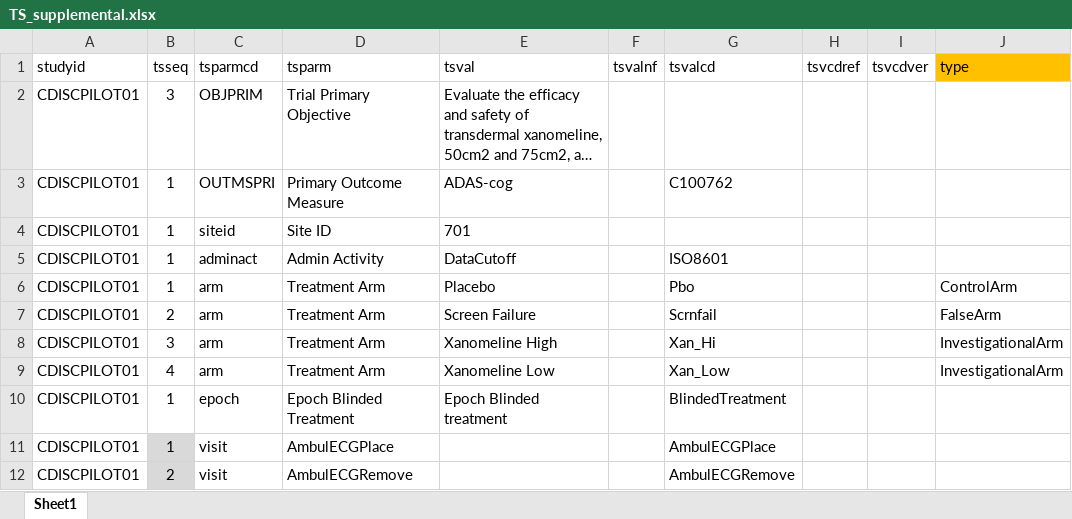
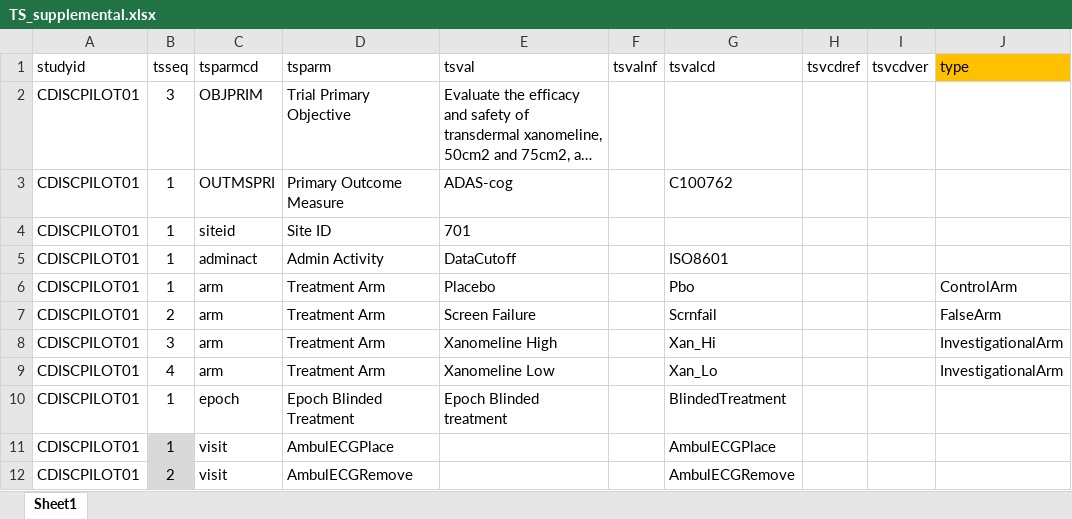
Before and after one commit to phuse-org/CTDasRDF, an Excel workbook: data/source/TS_supplemental.xlsx, sheet Sheet1, drawn as a sheet; only a part is shown; long unchanged cells end in …; values as stored, in another font and other column widths than the file's, no borders; the diff names each change by its address in the sheet, - before the commit and + after, or states it on an @@ line.

```diff
--- a/data/source/TS_supplemental.xlsx (sheet Sheet1)
+++ b/data/source/TS_supplemental.xlsx (sheet Sheet1)
-G9 (tsvalcd): Xan_Low
+G9 (tsvalcd): Xan_Lo
```
Also changed, not shown: 1 other file.
